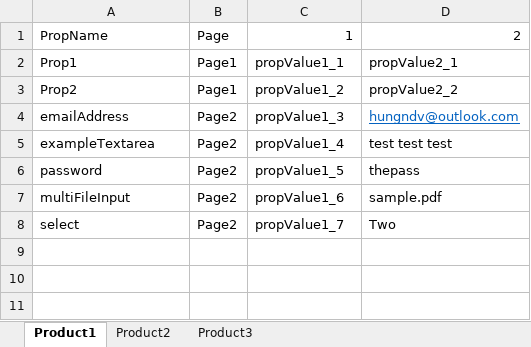
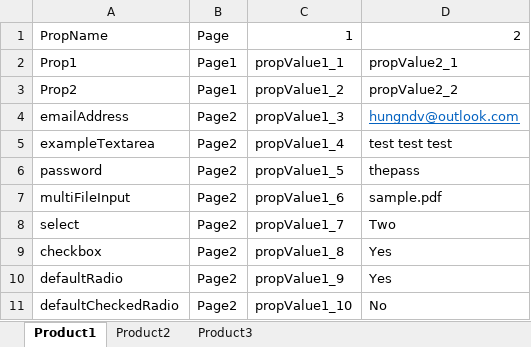
Before and after one commit to hungndv/playwright01, an Excel workbook: DATA_EXCEL.xlsx, sheet Product1, drawn as a sheet; values as stored, in another font and other column widths than the file's, no borders; the diff names each change by its address in the sheet, - before the commit and + after, or states it on an @@ line.

Commit message:
radio, checkbox

```diff
--- a/DATA_EXCEL.xlsx (sheet Product1)
+++ b/DATA_EXCEL.xlsx (sheet Product1)
+row 9: checkbox | Page2 | propValue1_8 | Yes
+row 10: defaultRadio | Page2 | propValue1_9 | Yes
+row 11: defaultCheckedRadio | Page2 | propValue1_10 | No
```
Also changed, not shown: 6 other files.
